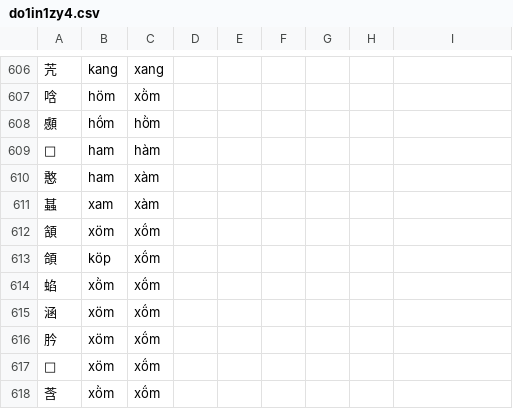
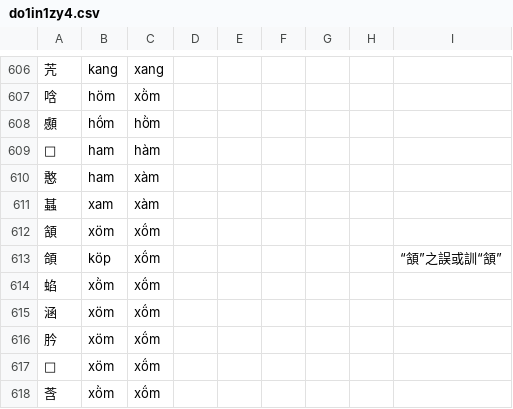
Before and after one commit to uliloewi/zhong1gu3li3in1, a CSV file: zhongguliin/do1in1zy4.csv, drawn as a sheet; only a part is shown, gaps mark what is left out.

Commit message:
釋頜

```diff
--- a/zhongguliin/do1in1zy4.csv
+++ b/zhongguliin/do1in1zy4.csv
@@ -612,3 +612,3 @@
 頷,xöm,xö́m,,,,,,
-頜,köp,xö́m,,,,,,
+頜,köp,xö́m,,,,,,“頷”之誤或訓“頷”
 蜭,xö̀m,xö́m,,,,,,
```
